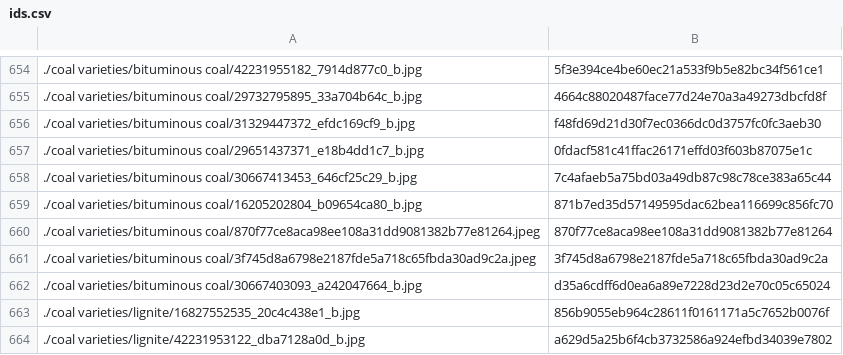
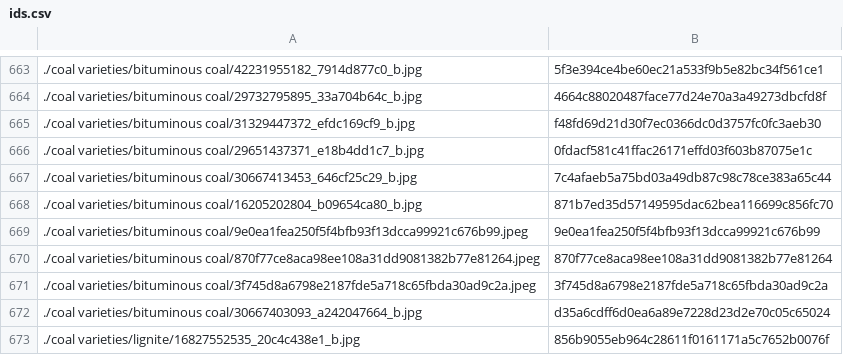
Before and after one commit to person-v132/Minerobo-Images, a CSV file: ids.csv, drawn as a sheet; only a part is shown, gaps mark what is left out; the shorter side is filled out with more unchanged rows; the diff covers the shown part only; the diff names each change by its address in the sheet, - before the commit and + after, or states it on an @@ line.

```diff
--- a/ids.csv
+++ b/ids.csv
+row 669: ./coal varieties/bituminous coal/9e0ea1fea250f5f4bfb93f13dcca99921c676b99.jpeg | 9e0ea1fea250f5f4bfb93f13dcca99921c676b99
```
Also changed, not shown: 13 added rows elsewhere in this file.
